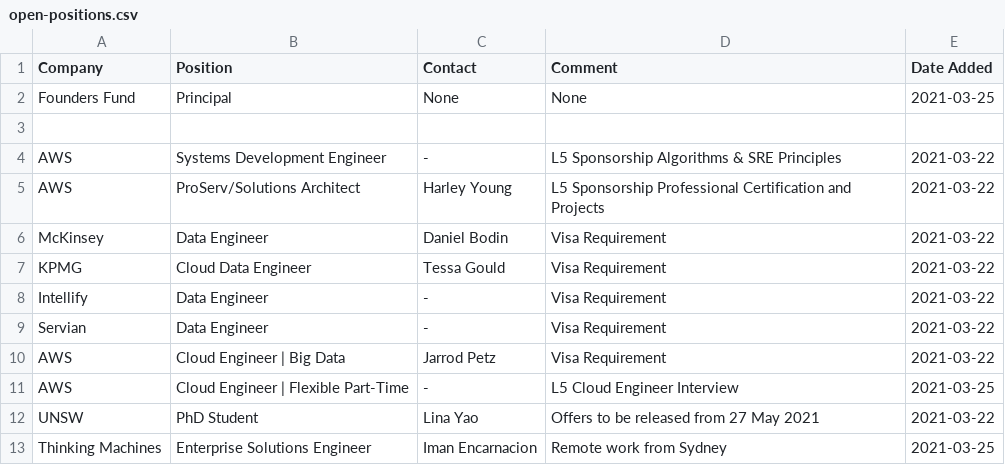
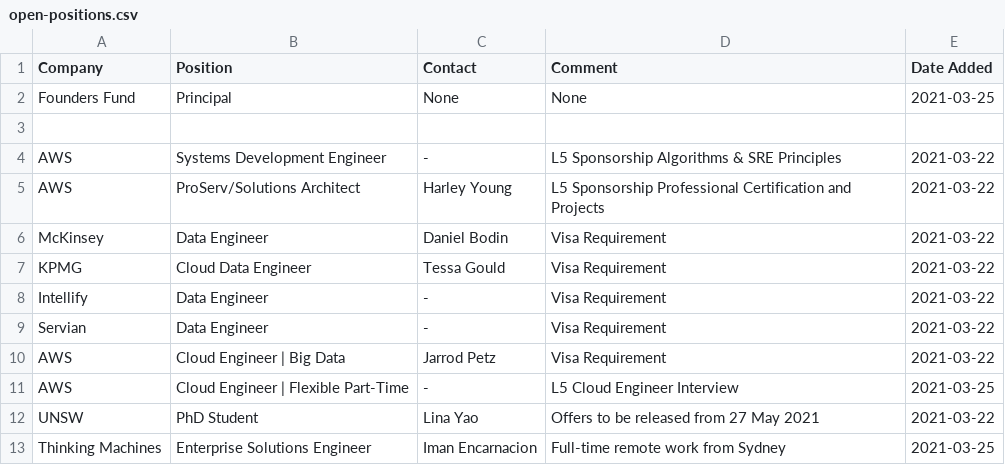
Before and after one commit to satellitelayer/op-drone, a CSV file: open-positions.csv, drawn as a sheet.

Commit message:
Update open-positions.csv

```diff
--- a/open-positions.csv
+++ b/open-positions.csv
@@ -12,2 +12,2 @@ AWS, Cloud Engineer | Flexible Part-Time, -, L5 Cloud Engineer Interview, 2021-0
 UNSW, PhD Student, Lina Yao, Offers to be released from 27 May 2021, 2021-03-22
-Thinking Machines, Enterprise Solutions Engineer, Iman Encarnacion, Remote work from Sydney, 2021-03-25
+Thinking Machines, Enterprise Solutions Engineer, Iman Encarnacion, Full-time remote work from Sydney, 2021-03-25
```
